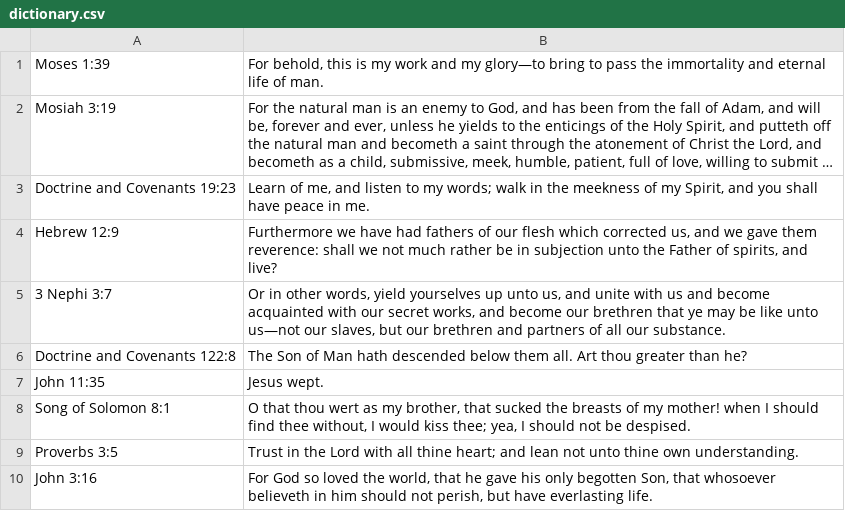
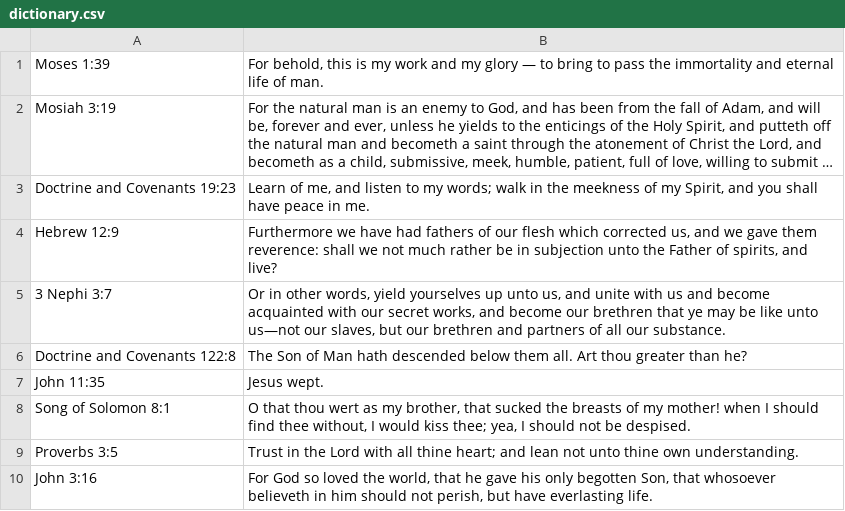
Before and after one commit to EJ6612/cse210-projects, a CSV file: prove/Develop03/dictionary.csv, drawn as a sheet; long unchanged cells end in …; the diff names each change by its address in the sheet, - before the commit and + after, or states it on an @@ line.

Commit message:
Did some slight changes to scriptures.

```diff
--- a/prove/Develop03/dictionary.csv
+++ b/prove/Develop03/dictionary.csv
-B1: …and my glory—to bring to…
+B1: …and my glory — to bring to…
```
